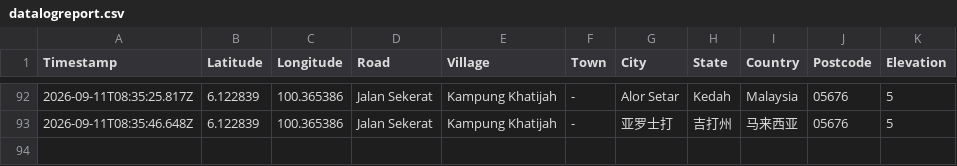
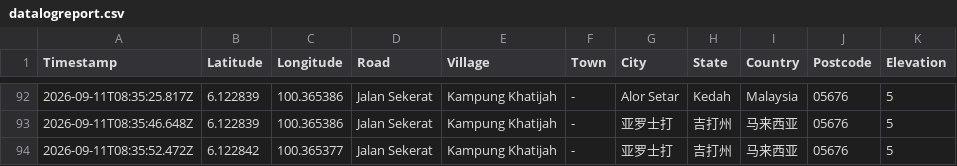
Before and after one commit to chantianseng/gps_location_name, a CSV file: datalogreport.csv, drawn as a sheet; only a part is shown, gaps mark what is left out.

Commit message:
Update datalogreport.csv for GPS coordinate: 6.122842, 100.365377

```diff
--- a/datalogreport.csv
+++ b/datalogreport.csv
@@ -93 +93,2 @@ Timestamp,Latitude,Longitude,Road,Village,Town,City,State,Country,Postcode,Eleva
 "2026-09-11T08:35:46.648Z","6.122839","100.365386","Jalan Sekerat","Kampung Khatijah","-","亚罗士打","吉打州","马来西亚","05676","5"
+"2026-09-11T08:35:52.472Z","6.122842","100.365377","Jalan Sekerat","Kampung Khatijah","-","亚罗士打","吉打州","马来西亚","05676","5"
```
